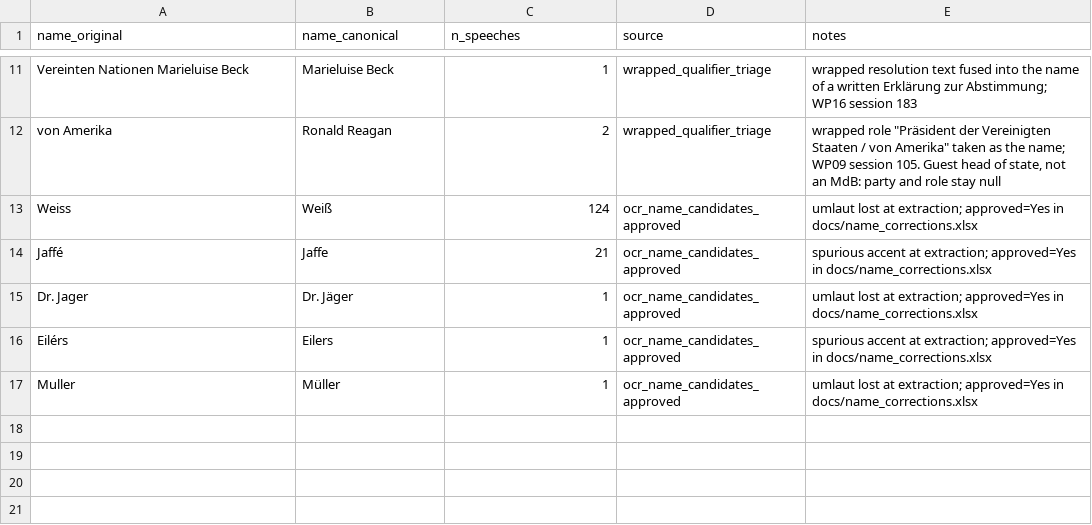
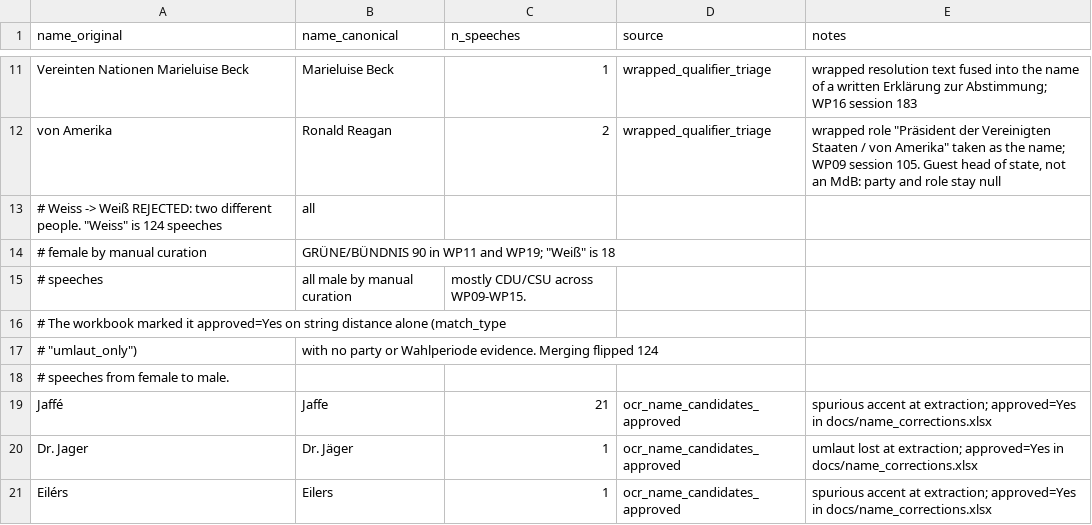
Before and after one commit to atorkayesh/Bundestag_Dataset, a CSV file: docs/name_corrections.csv, drawn as a sheet; only a part is shown, gaps mark what is left out; the shorter side is filled out with more unchanged rows; removed rows and columns are numbered as before the commit, all else as after; the diff names each change by its address in the sheet, - before the commit and + after, or states it on an @@ line.

Commit message:
Drop the Weiss/Weiss correction: two different people
The rebuild moved 104 speeches from female to male, which is more than the
31 unknowns the step was meant to resolve. The cause was the one row taken
from the workbook's approved set rather than from the triage:

  Weiss  124 speeches, all female by manual curation,
         GRUENE / BUENDNIS 90 in WP11 and WP19
  Weiss  18 speeches, all male by manual curation,
         mostly CDU/CSU across WP09-WP15

Disjoint gender, near-disjoint party, different terms. The workbook had
marked it approved on string distance alone - match_type "umlaut_only",
candidate first name taken from Stammdaten - with no party or Wahlperiode
evidence. Merging conflated a Green woman with a CDU man and flipped all
124 of her speeches.

The row is kept in the file as a comment recording why it was rejected, and
f_01 now reads the CSV with comment="#" so rejections can live beside the
corrections they warn about.

The remaining 15 rows were each checked for the same failure by comparing
the party, Wahlperiode and gender profile of the two names. Only Dr. Jager
-> Dr. Jaeger also flags, on term alone (WP8 against WP6), and that is a
false positive: both names carry one speech, both CDU/CSU, both male, and
Claus Jaeger sat from WP6 to WP11.

```diff
--- a/docs/name_corrections.csv
+++ b/docs/name_corrections.csv
-row 13: Weiss | Weiß | 124 | ocr_name_candidates_approved | umlaut lost at extraction; approved=Yes in docs/name_corrections.xlsx
+row 13: # Weiss -> Weiß REJECTED: two different people. "Weiss" is 124 speeches | all
+row 14: # female by manual curation | GRÜNE/BÜNDNIS 90 in WP11 and WP19; "Weiß" is 18
+row 15: # speeches | all male by manual curation | mostly CDU/CSU across WP09-WP15.
+row 16: # The workbook marked it approved=Yes on string distance alone (match_type
+row 17: # "umlaut_only") | with no party or Wahlperiode evidence. Merging flipped 124
+row 18: # speeches from female to male.
```
Also changed, not shown: 1 other file.
